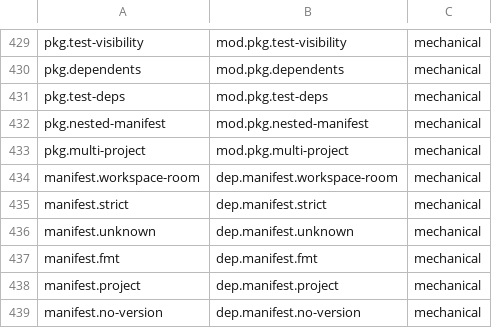
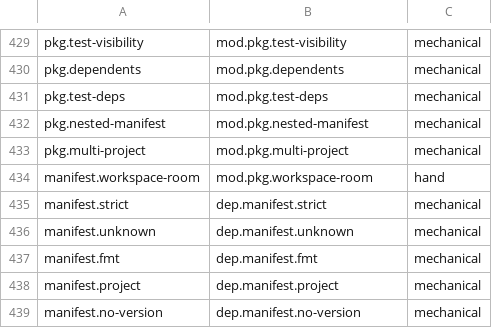
Before and after one commit to davidseybold/quince-lang, a TSV file: docs/design/spec-restructure/id-map.tsv, drawn as a sheet; only a part is shown, gaps mark what is left out.

```diff
--- a/docs/design/spec-restructure/id-map.tsv
+++ b/docs/design/spec-restructure/id-map.tsv
@@ -433,3 +433,3 @@ pkg.nested-manifest	mod.pkg.nested-manifest	mechanical
 pkg.multi-project	mod.pkg.multi-project	mechanical
-manifest.workspace-room	dep.manifest.workspace-room	mechanical
+manifest.workspace-room	mod.pkg.workspace-room	hand
 manifest.strict	dep.manifest.strict	mechanical
```
Also changed, not shown: 3 other files.
